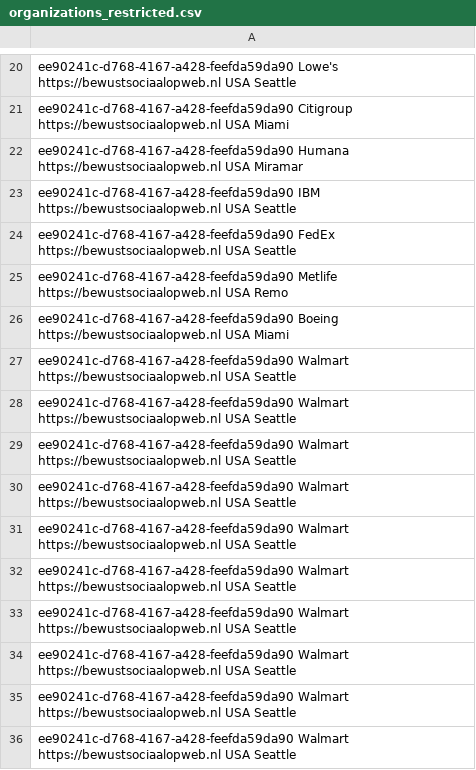
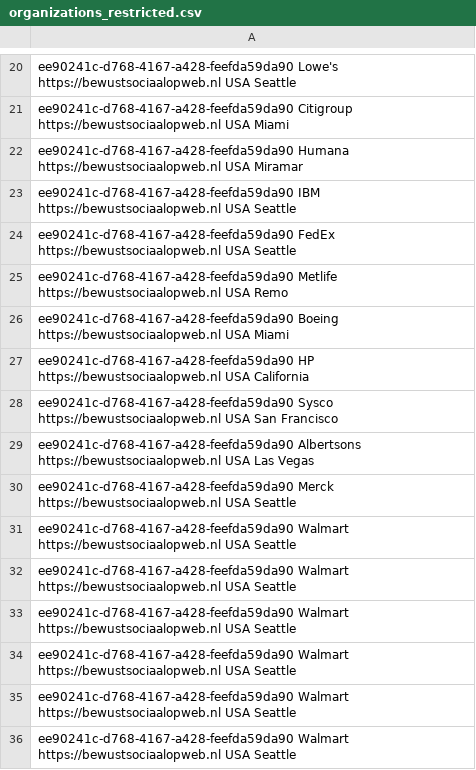
Before and after one commit to hitesh05/scraping-indeed.com, a CSV file: organizations_restricted.csv, drawn as a sheet; only a part is shown, gaps mark what is left out.

```diff
--- a/organizations_restricted.csv
+++ b/organizations_restricted.csv
@@ -26,6 +26,6 @@ ee90241c-d768-4167-a428-feefda59da90    Metlife     https://bewustsociaalopweb.n
 ee90241c-d768-4167-a428-feefda59da90    Boeing     https://bewustsociaalopweb.nl   USA     Miami
-ee90241c-d768-4167-a428-feefda59da90    Walmart     https://bewustsociaalopweb.nl   USA     Seattle
-ee90241c-d768-4167-a428-feefda59da90    Walmart     https://bewustsociaalopweb.nl   USA     Seattle
-ee90241c-d768-4167-a428-feefda59da90    Walmart     https://bewustsociaalopweb.nl   USA     Seattle
-ee90241c-d768-4167-a428-feefda59da90    Walmart     https://bewustsociaalopweb.nl   USA     Seattle
+ee90241c-d768-4167-a428-feefda59da90    HP     https://bewustsociaalopweb.nl   USA     California
+ee90241c-d768-4167-a428-feefda59da90    Sysco     https://bewustsociaalopweb.nl   USA     San Francisco
+ee90241c-d768-4167-a428-feefda59da90    Albertsons     https://bewustsociaalopweb.nl   USA     Las Vegas
+ee90241c-d768-4167-a428-feefda59da90    Merck     https://bewustsociaalopweb.nl   USA     Seattle
 ee90241c-d768-4167-a428-feefda59da90    Walmart     https://bewustsociaalopweb.nl   USA     Seattle
```
Also changed, not shown: 1 other file.
